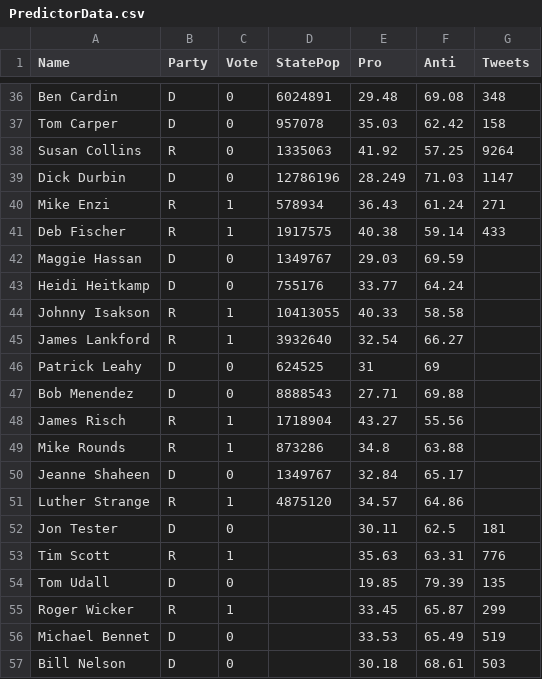
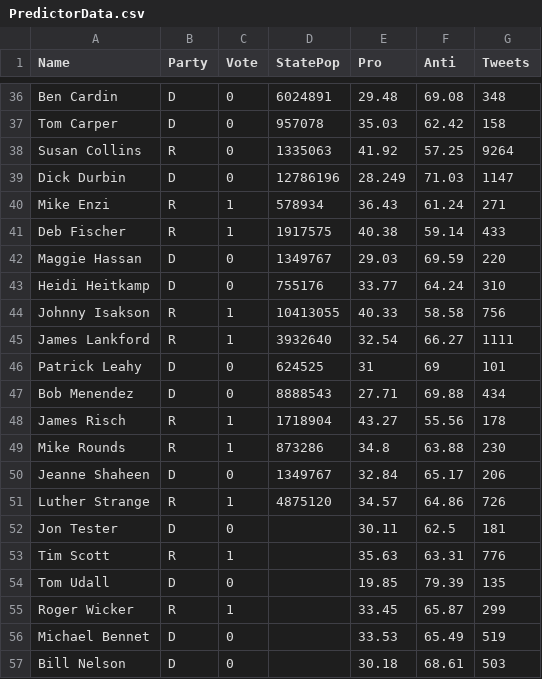
Before and after one commit to oliviaroy20/SocialSensing, a CSV file: PredictorData.csv, drawn as a sheet; only a part is shown, gaps mark what is left out.

Commit message:
Finished tweet numbers

```diff
--- a/PredictorData.csv
+++ b/PredictorData.csv
@@ -41,12 +41,12 @@ Mike Enzi,R,1,578934,36.43,61.24,271
 Deb Fischer,R,1,1917575,40.38,59.14,433
-Maggie Hassan,D,0,1349767,29.03,69.59
-Heidi Heitkamp,D,0,755176,33.77,64.24
-Johnny Isakson,R,1,10413055,40.33,58.58
-James Lankford,R,1,3932640,32.54,66.27
-Patrick Leahy,D,0,624525,31,69
-Bob Menendez,D,0,8888543,27.71,69.88
-James Risch,R,1,1718904,43.27,55.56
-Mike Rounds,R,1,873286,34.8,63.88
-Jeanne Shaheen,D,0,1349767,32.84,65.17
-Luther Strange,R,1,4875120,34.57,64.86
+Maggie Hassan,D,0,1349767,29.03,69.59,220
+Heidi Heitkamp,D,0,755176,33.77,64.24,310
+Johnny Isakson,R,1,10413055,40.33,58.58,756
+James Lankford,R,1,3932640,32.54,66.27,1111
+Patrick Leahy,D,0,624525,31,69,101
+Bob Menendez,D,0,8888543,27.71,69.88,434
+James Risch,R,1,1718904,43.27,55.56,178
+Mike Rounds,R,1,873286,34.8,63.88,230
+Jeanne Shaheen,D,0,1349767,32.84,65.17,206
+Luther Strange,R,1,4875120,34.57,64.86,726
 Jon Tester,D,0,,30.11,62.5,181
```
